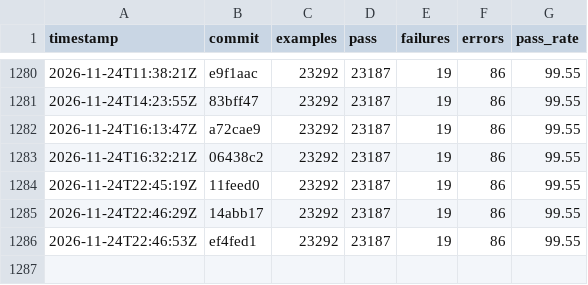
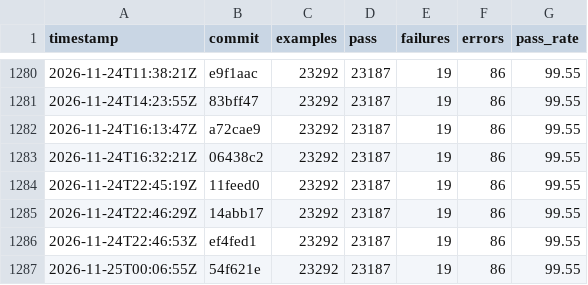
Before and after one commit to sisshiki1969/monoruby, a CSV file: spec/data/history_total.csv, drawn as a sheet; only a part is shown, gaps mark what is left out; the diff names each change by its address in the sheet, - before the commit and + after, or states it on an @@ line.

```diff
--- a/spec/data/history_total.csv
+++ b/spec/data/history_total.csv
+row 1287: 2026-11-25T00:06:55Z | 54f621e | 23292 | 23187 | 19 | 86 | 99.55
```
Also changed, not shown: 2 other files.
